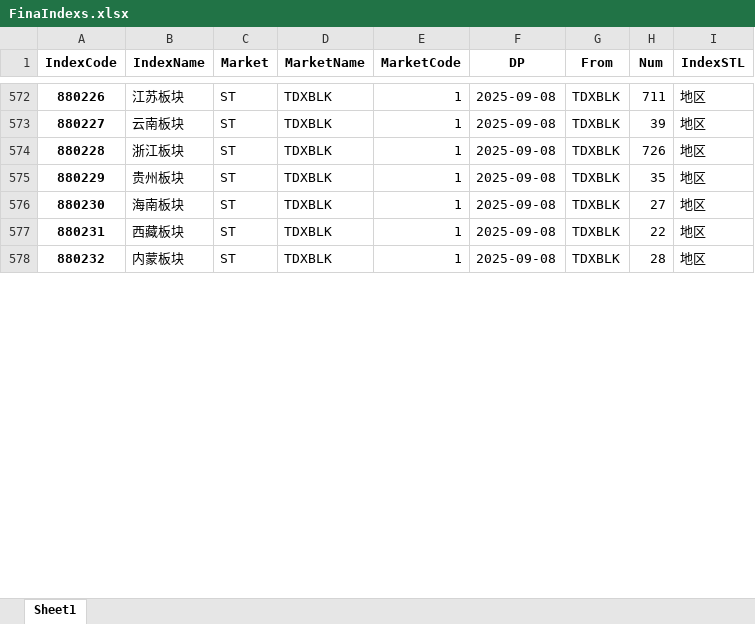
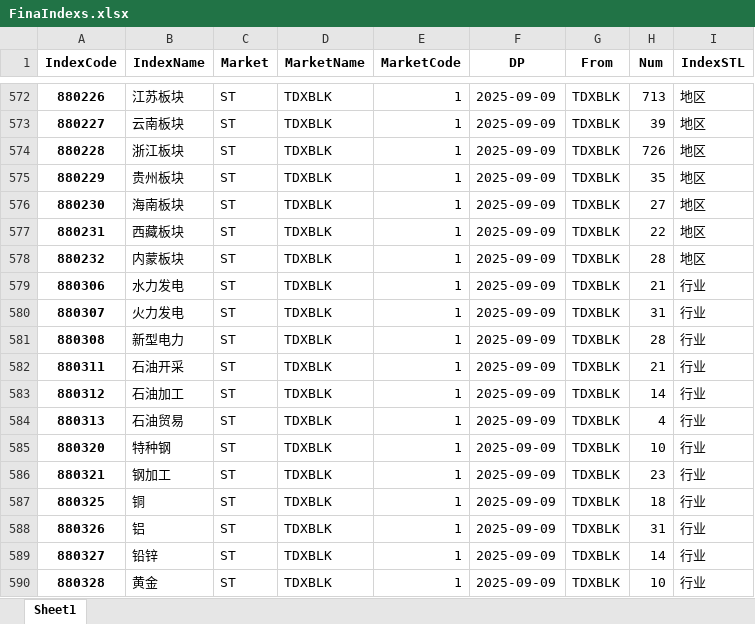
Before and after one commit to u588/app, an Excel workbook: TDXapp/tdxAppData/FinaIndexs.xlsx, sheet Sheet1, drawn as a sheet; only a part is shown, gaps mark what is left out; values as stored, in another font and other column widths than the file's, no borders; the diff covers the shown part only; the diff names each change by its address in the sheet, - before the commit and + after, or states it on an @@ line.

```diff
--- a/TDXapp/tdxAppData/FinaIndexs.xlsx (sheet Sheet1)
+++ b/TDXapp/tdxAppData/FinaIndexs.xlsx (sheet Sheet1)
-F572:F578 (DP): 2025-09-08
+F572:F578 (DP): 2025-09-09
-H572 (Num): 711
+H572 (Num): 713
+row 579: 880306 | 水力发电 | ST | TDXBLK | 1 | 2025-09-09 | TDXBLK | 21 | 行业
+row 580: 880307 | 火力发电 | ST | TDXBLK | 1 | 2025-09-09 | TDXBLK | 31 | 行业
+row 581: 880308 | 新型电力 | ST | TDXBLK | 1 | 2025-09-09 | TDXBLK | 28 | 行业
+row 582: 880311 | 石油开采 | ST | TDXBLK | 1 | 2025-09-09 | TDXBLK | 21 | 行业
+row 583: 880312 | 石油加工 | ST | TDXBLK | 1 | 2025-09-09 | TDXBLK | 14 | 行业
+row 584: 880313 | 石油贸易 | ST | TDXBLK | 1 | 2025-09-09 | TDXBLK | 4 | 行业
+row 585: 880320 | 特种钢 | ST | TDXBLK | 1 | 2025-09-09 | TDXBLK | 10 | 行业
+row 586: 880321 | 钢加工 | ST | TDXBLK | 1 | 2025-09-09 | TDXBLK | 23 | 行业
+row 587: 880325 | 铜 | ST | TDXBLK | 1 | 2025-09-09 | TDXBLK | 18 | 行业
+row 588: 880326 | 铝 | ST | TDXBLK | 1 | 2025-09-09 | TDXBLK | 31 | 行业
+row 589: 880327 | 铅锌 | ST | TDXBLK | 1 | 2025-09-09 | TDXBLK | 14 | 行业
+row 590: 880328 | 黄金 | ST | TDXBLK | 1 | 2025-09-09 | TDXBLK | 10 | 行业
```
Also changed, not shown: 67 added rows and 808 edited cells elsewhere in this sheet.
